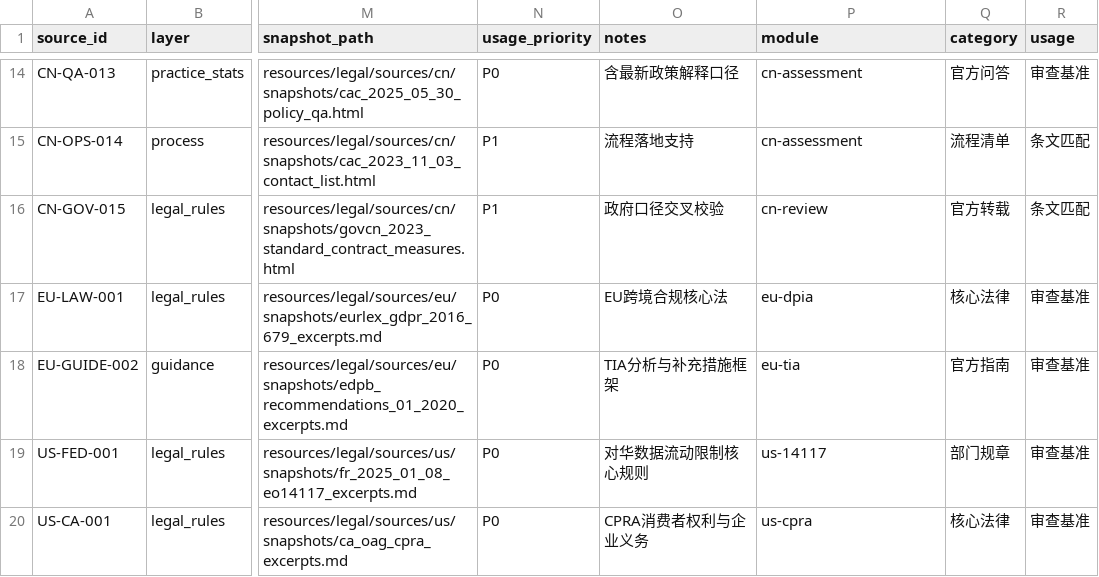
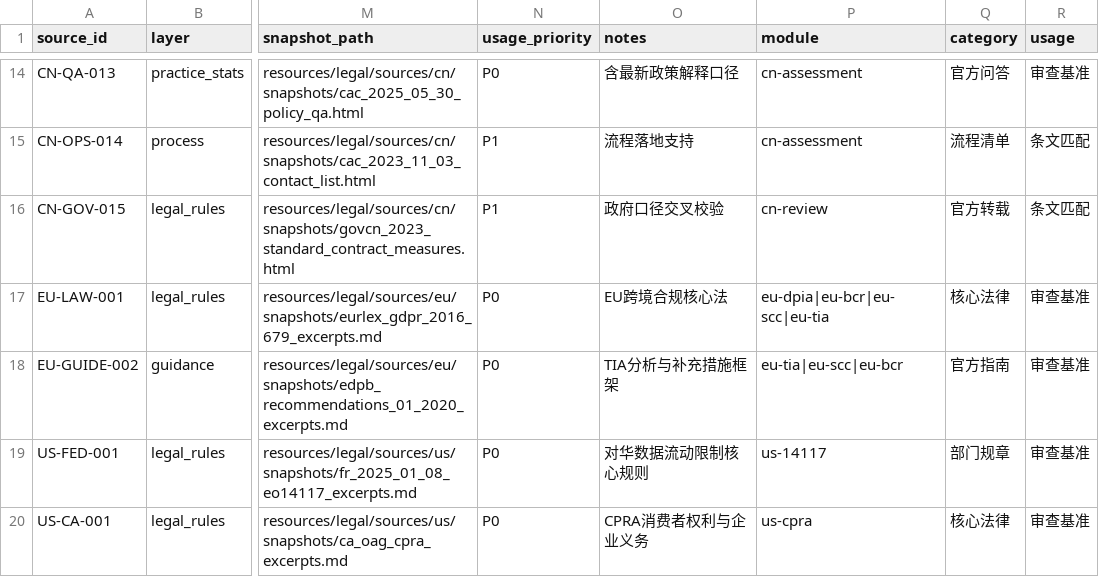
Before and after one commit to JH-gh07/ai4law, a CSV file: resources/legal/catalog/sources.csv, drawn as a sheet; only a part is shown, gaps mark what is left out; the diff names each change by its address in the sheet, - before the commit and + after, or states it on an @@ line.

```diff
--- a/resources/legal/catalog/sources.csv
+++ b/resources/legal/catalog/sources.csv
-P17 (module): eu-dpia
+P17 (module): eu-dpia|eu-bcr|eu-scc|eu-tia
-P18 (module): eu-tia
+P18 (module): eu-tia|eu-scc|eu-bcr
```
Also changed, not shown: 12 other files.
